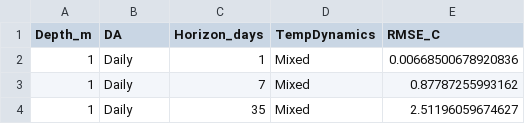
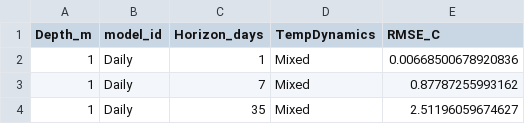
Before and after one commit to hlwander/BVRE-forecast-code, a CSV file: analysis/data/median_RMSE_depth_horizon_DA.csv, drawn as a sheet; only a part is shown.

```diff
--- a/analysis/data/median_RMSE_depth_horizon_DA.csv
+++ b/analysis/data/median_RMSE_depth_horizon_DA.csv
@@ -1,2 +1,2 @@
-"Depth_m","DA","Horizon_days","TempDynamics","RMSE_C"
+"Depth_m","model_id","Horizon_days","TempDynamics","RMSE_C"
 1,"Daily",1,"Mixed",0.00668500678920836
```
Also changed, not shown: analysis/data/pvals_depth.csv, analysis/data/pvals_horizon.csv, 2 other files.
